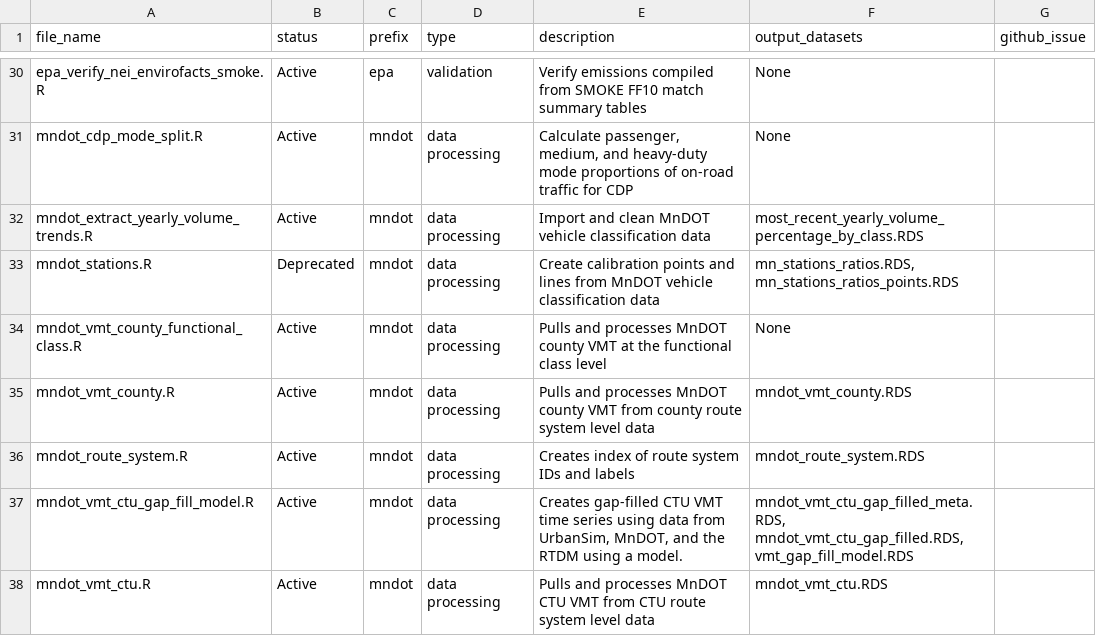
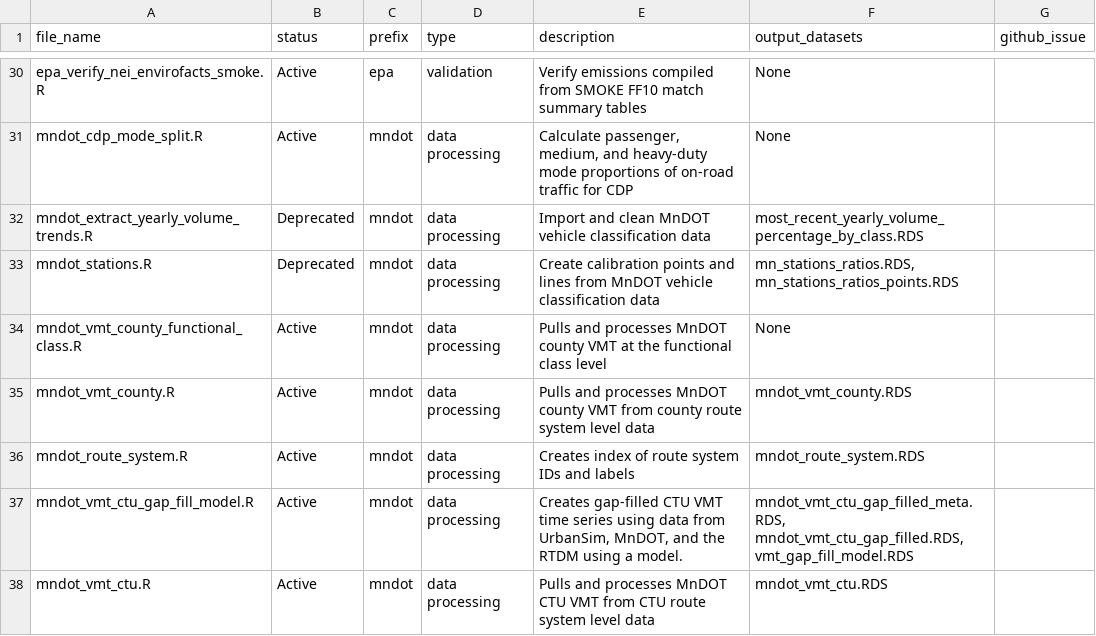
Before and after one commit to Metropolitan-Council/ghg-cprg, a CSV file: _transportation/data-raw/_script_descriptions.csv, drawn as a sheet; only a part is shown, gaps mark what is left out.

Commit message:
note yearly volume trends script as deprecated

```diff
--- a/_transportation/data-raw/_script_descriptions.csv
+++ b/_transportation/data-raw/_script_descriptions.csv
@@ -31,3 +31,3 @@ epa_verify_nei_envirofacts_smoke.R,Active,epa,validation,Verify emissions compil
 mndot_cdp_mode_split.R,Active,mndot,data processing,"Calculate passenger, medium, and heavy-duty mode proportions of on-road traffic for CDP",None,
-mndot_extract_yearly_volume_trends.R,Active,mndot,data processing,Import and clean MnDOT vehicle classification data,most_recent_yearly_volume_percentage_by_class.RDS,
+mndot_extract_yearly_volume_trends.R,Deprecated,mndot,data processing,Import and clean MnDOT vehicle classification data,most_recent_yearly_volume_percentage_by_class.RDS,
 mndot_stations.R,Deprecated,mndot,data processing,Create calibration points and lines from MnDOT vehicle classification data,"mn_stations_ratios.RDS, mn_stations_ratios_points.RDS",
```
